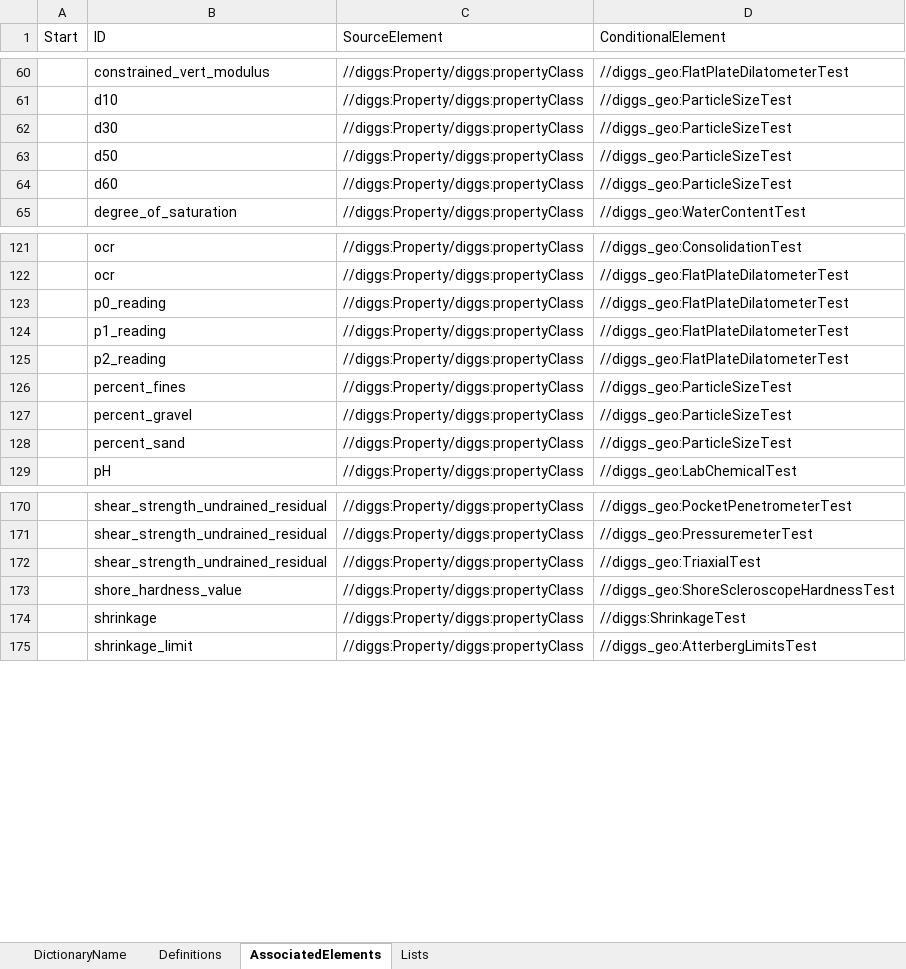
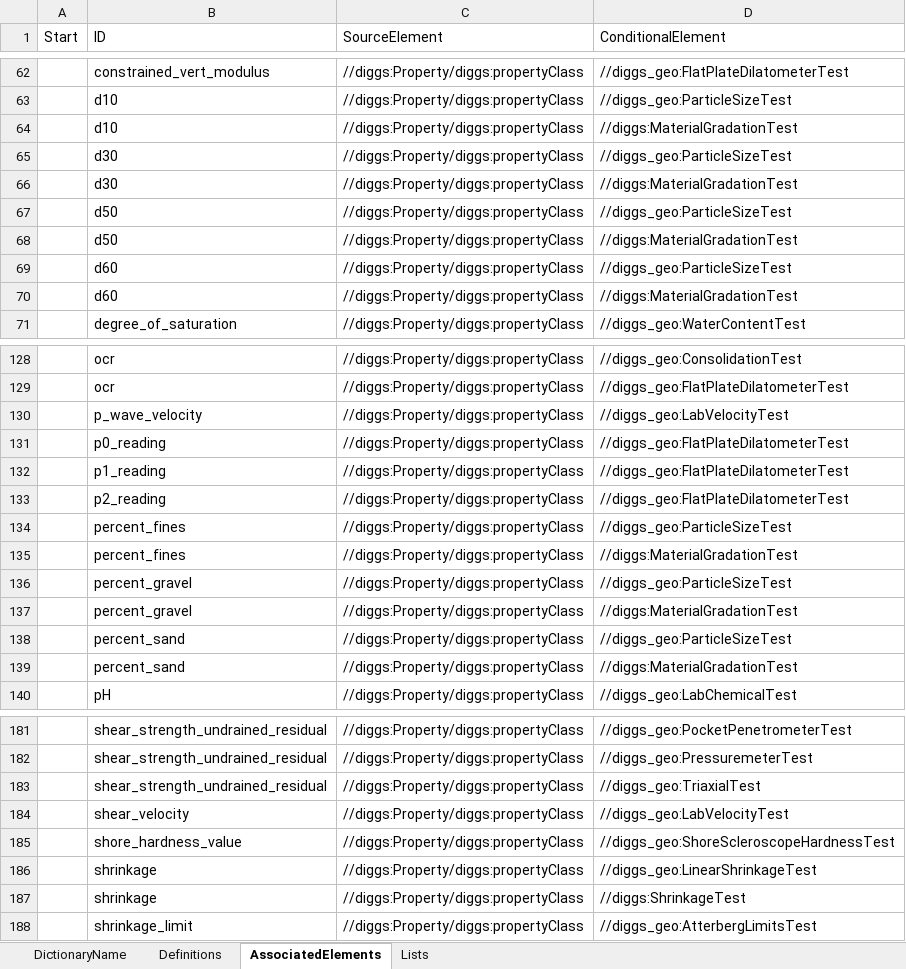
Before and after one commit to DIGGSml/def, an Excel workbook: Codelist Excel Files and Conversion Templates to XML/DIGGSProp.xlsx, sheet AssociatedElements, drawn as a sheet; only a part is shown, gaps mark what is left out; values as stored, in another font and other column widths than the file's, no cell formats; table styles not drawn; the diff covers the shown part only; the diff names each change by its address in the sheet, - before the commit and + after, or states it on an @@ line.

Commit message:
Update Feeedback tool templates and DiggsProp.xlsx

```diff
--- a/Codelist Excel Files and Conversion Templates to XML/DIGGSProp.xlsx (sheet AssociatedElements)
+++ b/Codelist Excel Files and Conversion Templates to XML/DIGGSProp.xlsx (sheet AssociatedElements)
+row 64:  | d10 | //diggs:Property/diggs:propertyClass | //diggs:MaterialGradationTest
+row 66:  | d30 | //diggs:Property/diggs:propertyClass | //diggs:MaterialGradationTest
+row 68:  | d50 | //diggs:Property/diggs:propertyClass | //diggs:MaterialGradationTest
+row 70:  | d60 | //diggs:Property/diggs:propertyClass | //diggs:MaterialGradationTest
+row 130:  | p_wave_velocity | //diggs:Property/diggs:propertyClass | //diggs_geo:LabVelocityTest
+row 135:  | percent_fines | //diggs:Property/diggs:propertyClass | //diggs:MaterialGradationTest
+row 137:  | percent_gravel | //diggs:Property/diggs:propertyClass | //diggs:MaterialGradationTest
+row 139:  | percent_sand | //diggs:Property/diggs:propertyClass | //diggs:MaterialGradationTest
+row 184:  | shear_velocity | //diggs:Property/diggs:propertyClass | //diggs_geo:LabVelocityTest
+row 186:  | shrinkage | //diggs:Property/diggs:propertyClass | //diggs_geo:LinearShrinkageTest
```
Also changed, not shown: 5 added rows, 3 moved rows and 2 edited cells elsewhere in this sheet, sheet Definitions, cell formats, formulas that keep their value, 2 other files.
